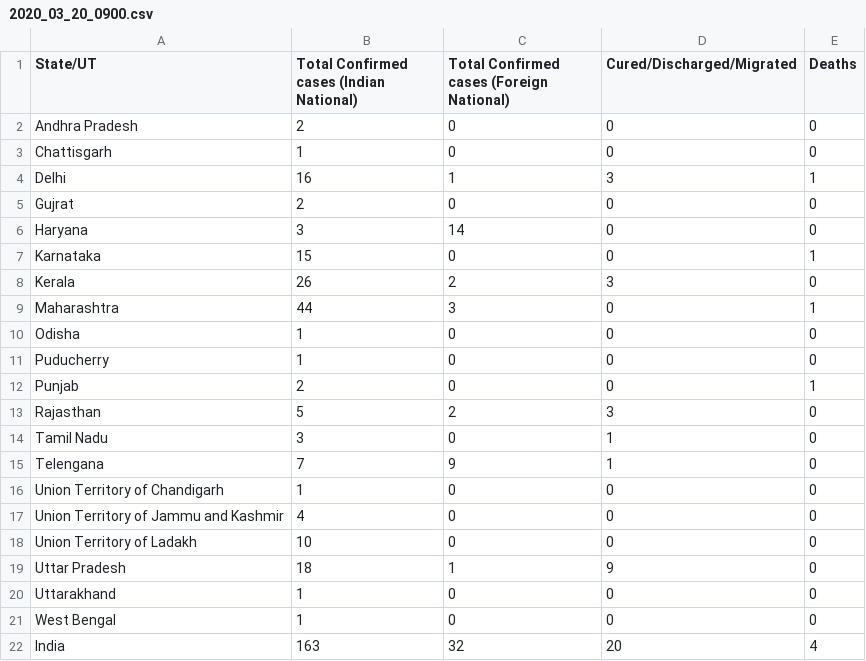
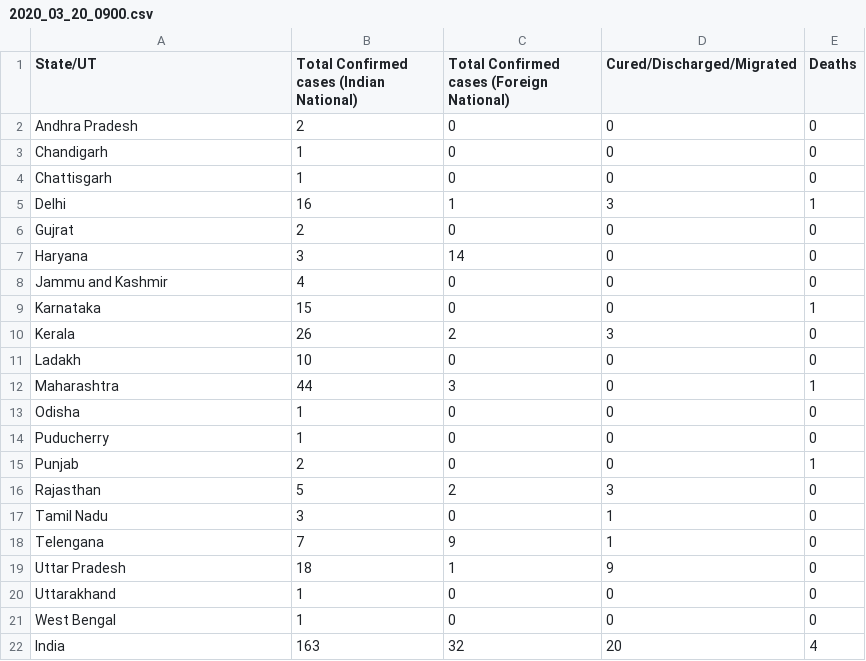
Before and after one commit to svadhyay/covid19-India, a CSV file: mohfw/2020_03_20_0900.csv, drawn as a sheet; removed rows and columns are numbered as before the commit, all else as after; the diff names each change by its address in the sheet, - before the commit and + after, or states it on an @@ line.

Commit message:
Added total in old files and shortened UT names
Reason: MOHFW website removed 'Union Territory' word from UT names.

```diff
--- a/mohfw/2020_03_20_0900.csv
+++ b/mohfw/2020_03_20_0900.csv
+row 3: Chandigarh | 1 | 0 | 0 | 0
+row 8: Jammu and Kashmir | 4 | 0 | 0 | 0
+row 11: Ladakh | 10 | 0 | 0 | 0
-row 16: Union Territory of Chandigarh | 1 | 0 | 0 | 0
-row 17: Union Territory of Jammu and Kashmir | 4 | 0 | 0 | 0
-row 18: Union Territory of Ladakh | 10 | 0 | 0 | 0
```
Also changed, not shown: mohfw/2020_03_20_1700.csv, mohfw/2020_03_21_0900.csv, 19 other files.
